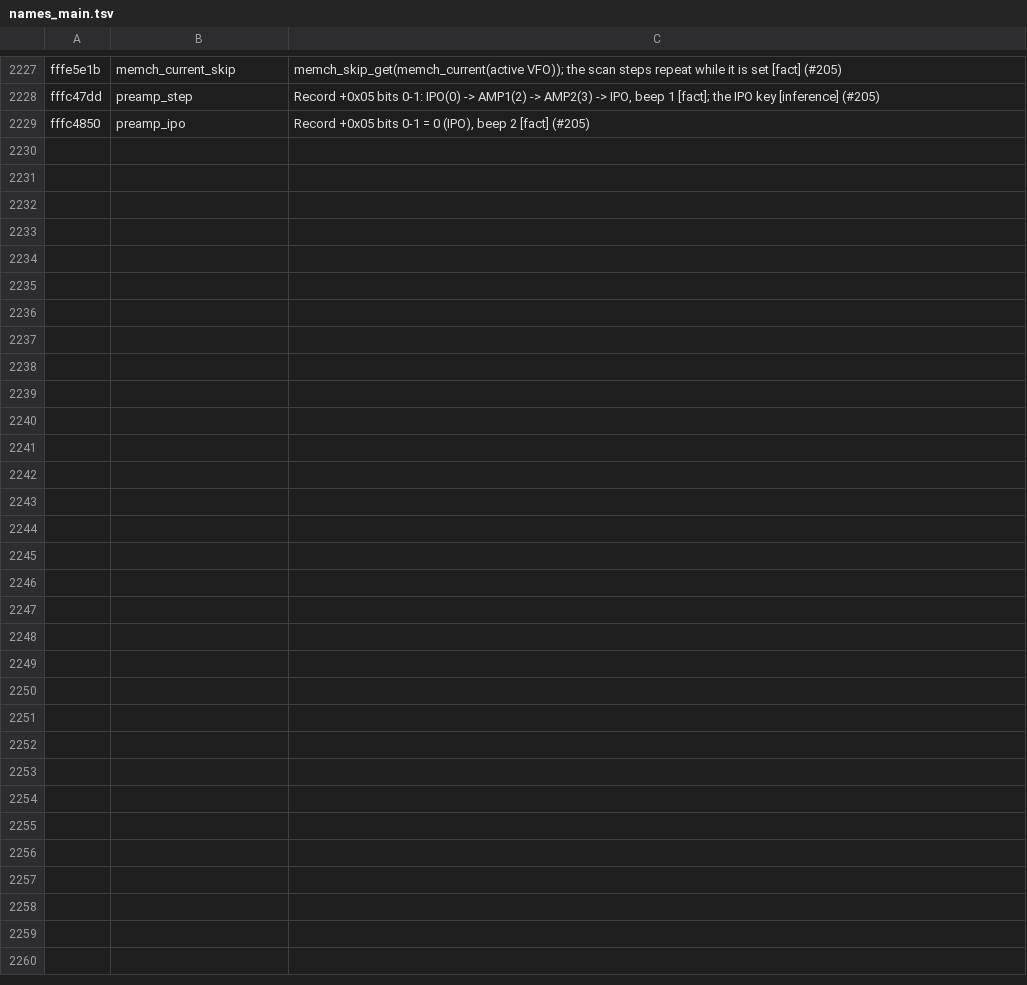
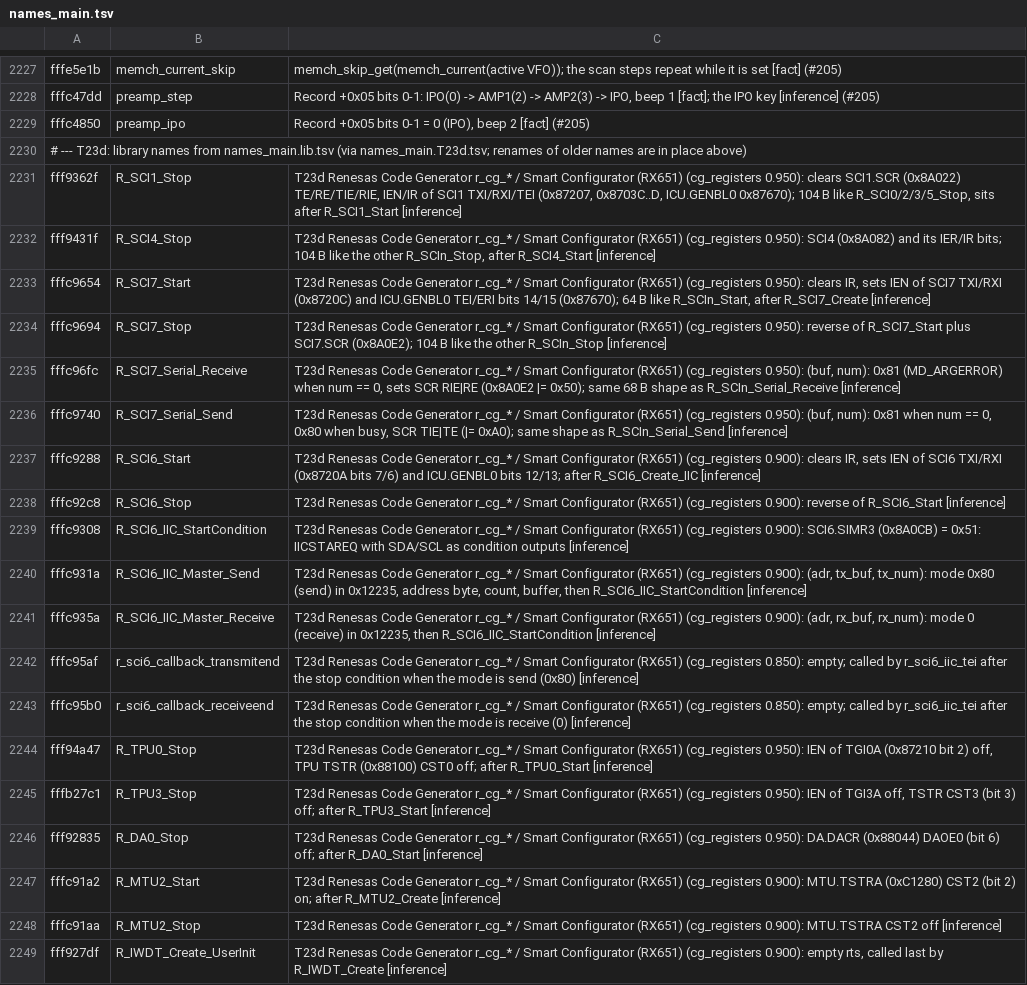
Before and after one commit to Reid-n0rc/FT-710_Firmware, a TSV file: tools/ghidra/names_main.tsv, drawn as a sheet; only a part is shown, gaps mark what is left out; the diff covers the shown part only.

```diff
--- a/tools/ghidra/names_main.tsv
+++ b/tools/ghidra/names_main.tsv
@@ -2229 +2229,21 @@ fffc47dd	preamp_step	Record +0x05 bits 0-1: IPO(0) -> AMP1(2) -> AMP2(3) -> IPO,
 fffc4850	preamp_ipo	Record +0x05 bits 0-1 = 0 (IPO), beep 2 [fact] (#205)
+# --- T23d: library names from names_main.lib.tsv (via names_main.T23d.tsv; renames of older names are in place above)
+fff9362f	R_SCI1_Stop	T23d Renesas Code Generator r_cg_* / Smart Configurator (RX651) (cg_registers 0.950): clears SCI1.SCR (0x8A022) TE/RE/TIE/RIE, IEN/IR of SCI1 TXI/RXI/TEI (0x87207, 0x8703C..D, ICU.GENBL0 0x87670); 104 B like R_SCI0/2/3/5_Stop, sits after R_SCI1_Start [inference]
+fff9431f	R_SCI4_Stop	T23d Renesas Code Generator r_cg_* / Smart Configurator (RX651) (cg_registers 0.950): SCI4 (0x8A082) and its IER/IR bits; 104 B like the other R_SCIn_Stop, after R_SCI4_Start [inference]
+fffc9654	R_SCI7_Start	T23d Renesas Code Generator r_cg_* / Smart Configurator (RX651) (cg_registers 0.950): clears IR, sets IEN of SCI7 TXI/RXI (0x8720C) and ICU.GENBL0 TEI/ERI bits 14/15 (0x87670); 64 B like R_SCIn_Start, after R_SCI7_Create [inference]
+fffc9694	R_SCI7_Stop	T23d Renesas Code Generator r_cg_* / Smart Configurator (RX651) (cg_registers 0.950): reverse of R_SCI7_Start plus SCI7.SCR (0x8A0E2); 104 B like the other R_SCIn_Stop [inference]
+fffc96fc	R_SCI7_Serial_Receive	T23d Renesas Code Generator r_cg_* / Smart Configurator (RX651) (cg_registers 0.950): (buf, num): 0x81 (MD_ARGERROR) when num == 0, sets SCR RIE|RE (0x8A0E2 |= 0x50); same 68 B shape as R_SCIn_Serial_Receive [inference]
+fffc9740	R_SCI7_Serial_Send	T23d Renesas Code Generator r_cg_* / Smart Configurator (RX651) (cg_registers 0.950): (buf, num): 0x81 when num == 0, 0x80 when busy, SCR TIE|TE (|= 0xA0); same shape as R_SCIn_Serial_Send [inference]
+fffc9288	R_SCI6_Start	T23d Renesas Code Generator r_cg_* / Smart Configurator (RX651) (cg_registers 0.900): clears IR, sets IEN of SCI6 TXI/RXI (0x8720A bits 7/6) and ICU.GENBL0 bits 12/13; after R_SCI6_Create_IIC [inference]
+fffc92c8	R_SCI6_Stop	T23d Renesas Code Generator r_cg_* / Smart Configurator (RX651) (cg_registers 0.900): reverse of R_SCI6_Start [inference]
+fffc9308	R_SCI6_IIC_StartCondition	T23d Renesas Code Generator r_cg_* / Smart Configurator (RX651) (cg_registers 0.900): SCI6.SIMR3 (0x8A0CB) = 0x51: IICSTAREQ with SDA/SCL as condition outputs [inference]
+fffc931a	R_SCI6_IIC_Master_Send	T23d Renesas Code Generator r_cg_* / Smart Configurator (RX651) (cg_registers 0.900): (adr, tx_buf, tx_num): mode 0x80 (send) in 0x12235, address byte, count, buffer, then R_SCI6_IIC_StartCondition [inference]
+fffc935a	R_SCI6_IIC_Master_Receive	T23d Renesas Code Generator r_cg_* / Smart Configurator (RX651) (cg_registers 0.900): (adr, rx_buf, rx_num): mode 0 (receive) in 0x12235, then R_SCI6_IIC_StartCondition [inference]
+fffc95af	r_sci6_callback_transmitend	T23d Renesas Code Generator r_cg_* / Smart Configurator (RX651) (cg_registers 0.850): empty; called by r_sci6_iic_tei after the stop condition when the mode is send (0x80) [inference]
+fffc95b0	r_sci6_callback_receiveend	T23d Renesas Code Generator r_cg_* / Smart Configurator (RX651) (cg_registers 0.850): empty; called by r_sci6_iic_tei after the stop condition when the mode is receive (0) [inference]
+fff94a47	R_TPU0_Stop	T23d Renesas Code Generator r_cg_* / Smart Configurator (RX651) (cg_registers 0.950): IEN of TGI0A (0x87210 bit 2) off, TPU TSTR (0x88100) CST0 off; after R_TPU0_Start [inference]
+fffb27c1	R_TPU3_Stop	T23d Renesas Code Generator r_cg_* / Smart Configurator (RX651) (cg_registers 0.950): IEN of TGI3A off, TSTR CST3 (bit 3) off; after R_TPU3_Start [inference]
+fff92835	R_DA0_Stop	T23d Renesas Code Generator r_cg_* / Smart Configurator (RX651) (cg_registers 0.950): DA.DACR (0x88044) DAOE0 (bit 6) off; after R_DA0_Start [inference]
+fffc91a2	R_MTU2_Start	T23d Renesas Code Generator r_cg_* / Smart Configurator (RX651) (cg_registers 0.900): MTU.TSTRA (0xC1280) CST2 (bit 2) on; after R_MTU2_Create [inference]
+fffc91aa	R_MTU2_Stop	T23d Renesas Code Generator r_cg_* / Smart Configurator (RX651) (cg_registers 0.900): MTU.TSTRA CST2 off [inference]
+fff927df	R_IWDT_Create_UserInit	T23d Renesas Code Generator r_cg_* / Smart Configurator (RX651) (cg_registers 0.900): empty rts, called last by R_IWDT_Create [inference]
```
Also changed, not shown: 9 added rows and 2 edited cells elsewhere in this file, 14 other files.
